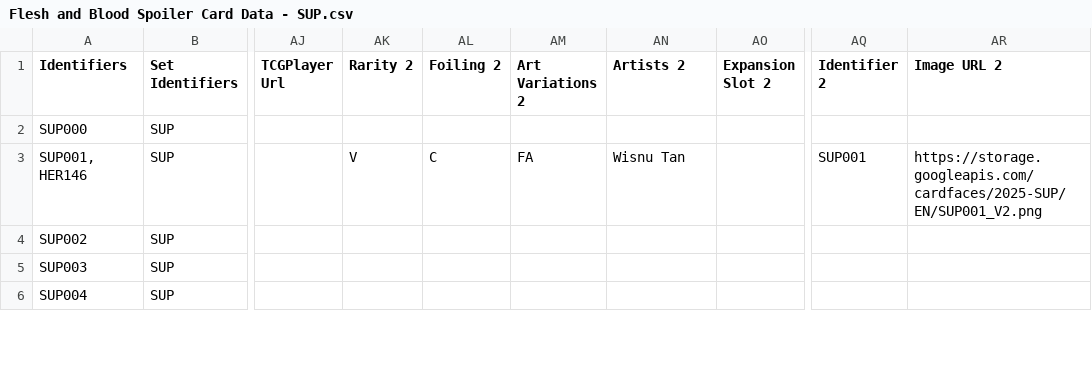
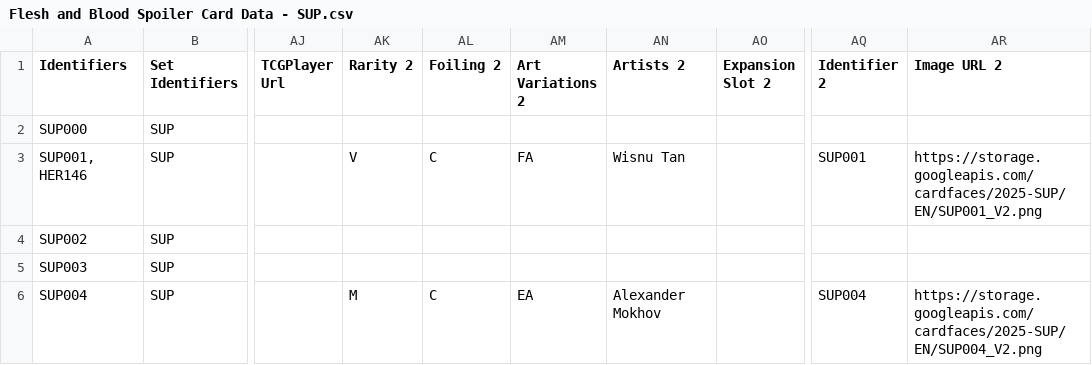
Before and after one commit to fabrary/cards, a CSV file: packages/cards/scripts/Spoiled/Flesh and Blood Spoiler Card Data - SUP.csv, drawn as a sheet; only a part is shown, gaps mark what is left out; the diff covers the shown part only; the diff names each change by its address in the sheet, - before the commit and + after, or states it on an @@ line.

```diff
--- a/packages/cards/scripts/Spoiled/Flesh and Blood Spoiler Card Data - SUP.csv
+++ b/packages/cards/scripts/Spoiled/Flesh and Blood Spoiler Card Data - SUP.csv
-AK6 (Rarity 2): (empty)
+AK6 (Rarity 2): M
-AL6 (Foiling 2): (empty)
+AL6 (Foiling 2): C
-AM6 (Art Variations 2): (empty)
+AM6 (Art Variations 2): EA
-AN6 (Artists 2): (empty)
+AN6 (Artists 2): Alexander Mokhov
-AQ6 (Identifier 2): (empty)
+AQ6 (Identifier 2): SUP004
-AR6 (Image URL 2): (empty)
+AR6 (Image URL 2): https://storage.googleapis.com/cardfaces/2025-SUP/EN/SUP004_V2.png
```
Also changed, not shown: 26 edited cells elsewhere in this file, 7 other files.
